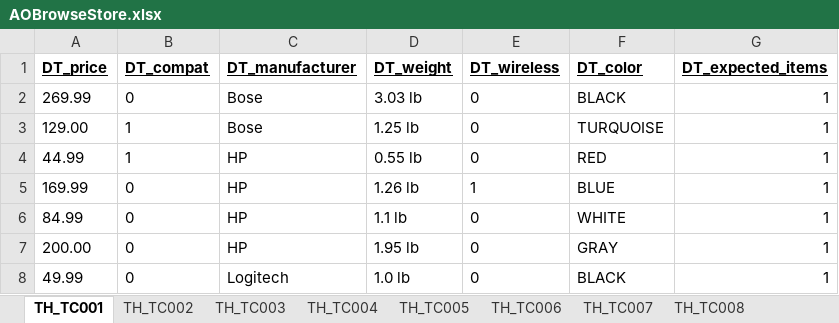
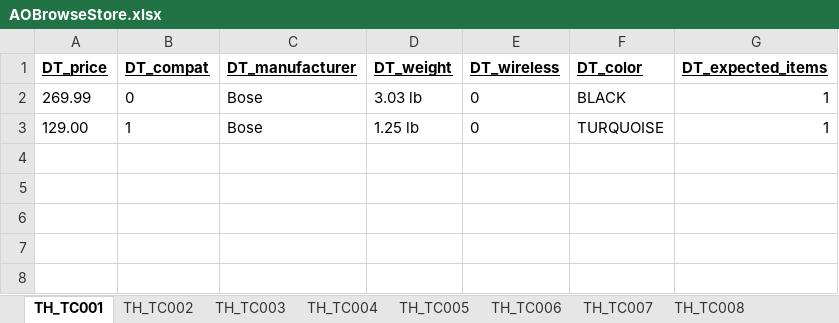
Before and after one commit to Scrum-Bags/AO-Responsiveness-Testing, an Excel workbook: Tom/AOBrowseStore.xlsx, sheet TH_TC001, drawn as a sheet; values as stored, in another font and other column widths than the file's, no borders; the diff names each change by its address in the sheet, - before the commit and + after, or states it on an @@ line.

```diff
--- a/Tom/AOBrowseStore.xlsx (sheet TH_TC001)
+++ b/Tom/AOBrowseStore.xlsx (sheet TH_TC001)
-row 4: 44.99 | 1 | HP | 0.55 lb | 0 | RED | 1
-row 5: 169.99 | 0 | HP | 1.26 lb | 1 | BLUE | 1
-row 6: 84.99 | 0 | HP | 1.1 lb | 0 | WHITE | 1
-row 7: 200.00 | 0 | HP | 1.95 lb | 0 | GRAY | 1
-row 8: 49.99 | 0 | Logitech | 1.0 lb | 0 | BLACK | 1
```
Also changed, not shown: sheet TH_TC002, sheet TH_TC004, sheet TH_TC005, sheet TH_TC003, 1 other file.
